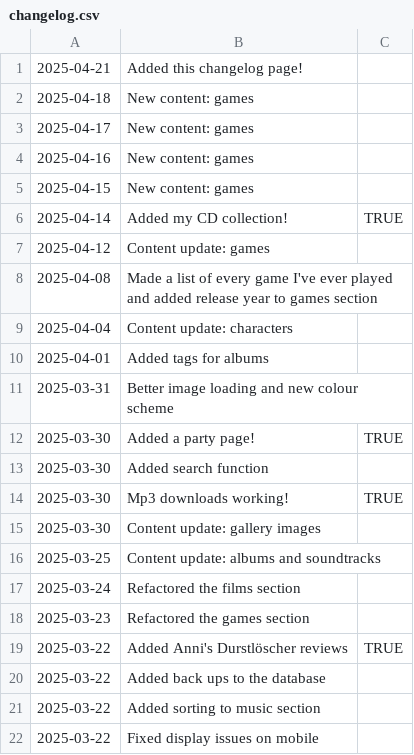
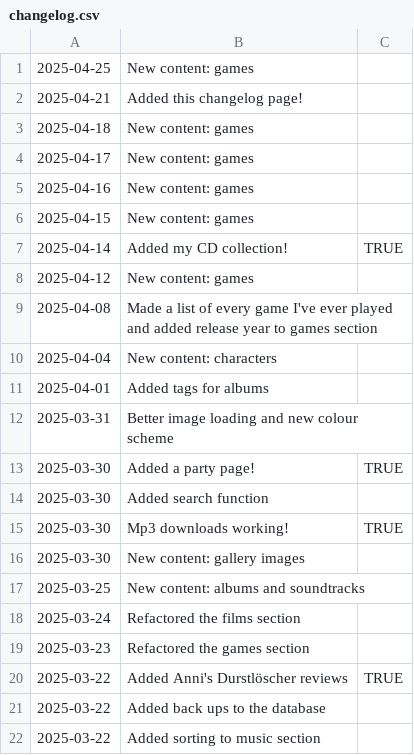
Before and after one commit to fraserisverycool/frasers-website, a CSV file: src/assets/homepage/changelog/changelog.csv, drawn as a sheet; only a part is shown; the shorter side is filled out with more unchanged rows; the diff covers the shown part only.

```diff
--- a/src/assets/homepage/changelog/changelog.csv
+++ b/src/assets/homepage/changelog/changelog.csv
@@ -1 +1,2 @@
+2025-04-25,New content: games,
 2025-04-21,Added this changelog page!,
@@ -6,5 +7,5 @@
 2025-04-14,Added my CD collection!,TRUE
-2025-04-12,Content update: games,
+2025-04-12,New content: games,
 2025-04-08,Made a list of every game I've ever played and added release year to games section,
-2025-04-04,Content update: characters,
+2025-04-04,New content: characters,
 2025-04-01,Added tags for albums,
@@ -14,4 +15,4 @@
 2025-03-30,Mp3 downloads working!,TRUE
-2025-03-30,Content update: gallery images,
-2025-03-25,Content update: albums and soundtracks,
+2025-03-30,New content: gallery images,
+2025-03-25,New content: albums and soundtracks,
 2025-03-24,Refactored the films section,
```
Also changed, not shown: 11 edited cells elsewhere in this file.
